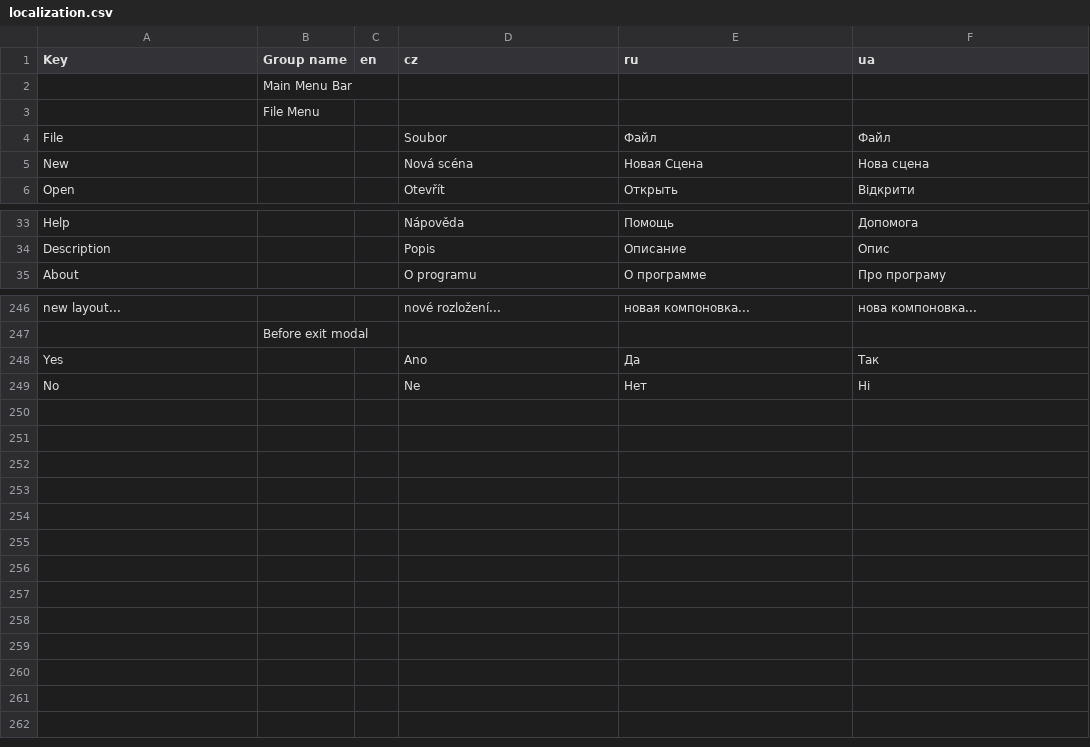
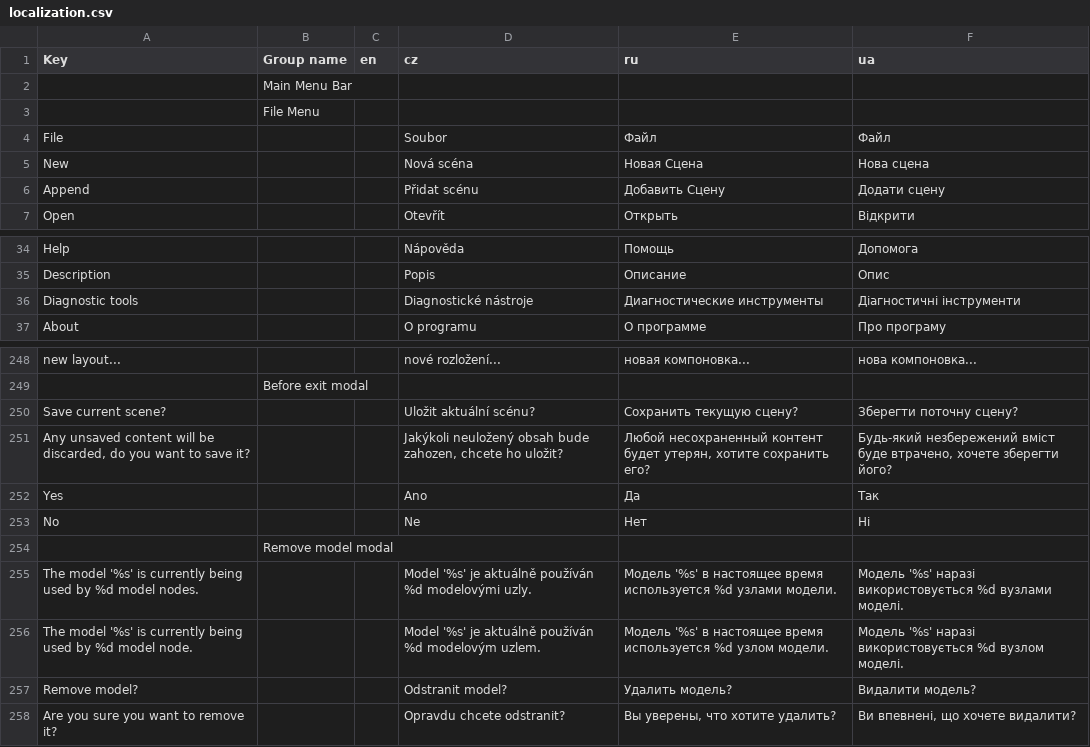
Before and after one commit to i3t-tool/i3t, a CSV file: Data/Localization/localization.csv, drawn as a sheet; only a part is shown, gaps mark what is left out; the diff names each change by its address in the sheet, - before the commit and + after, or states it on an @@ line.

Commit message:
Complete missing localization and bug fixes.

```diff
--- a/Data/Localization/localization.csv
+++ b/Data/Localization/localization.csv
+row 6: Append |  |  | Přidat scénu | Добавить Сцену | Додати сцену
+row 36: Diagnostic tools |  |  | Diagnostické nástroje | Диагностические инструменты | Діагностичні інструменти
+row 250: Save current scene? |  |  | Uložit aktuální scénu? | Сохранить текущую сцену? | Зберегти поточну сцену?
+row 251: Any unsaved content will be discarded, do you want to save it? |  |  | Jakýkoli neuložený obsah bude zahozen, chcete ho uložit? | Любой несохраненный контент будет утерян, хотите сохранить его? | Будь-який незбережений вміст буде втрачено, хочете зберегти його?
+row 254:  | Remove model modal
+row 255: The model '%s' is currently being used by %d model nodes. |  |  | Model '%s' je aktuálně používán %d modelovými uzly. | Модель '%s' в настоящее время используется %d узлами модели. | Модель '%s' наразі використовується %d вузлами моделі.
+row 256: The model '%s' is currently being used by %d model node. |  |  | Model '%s' je aktuálně používán %d modelovým uzlem. | Модель '%s' в настоящее время используется %d узлом модели. | Модель '%s' наразі використовується %d вузлом моделі.
+row 257: Remove model? |  |  | Odstranit model? | Удалить модель? | Видалити модель?
+row 258: Are you sure you want to remove it? |  |  | Opravdu chcete odstranit? | Вы уверены, что хотите удалить? | Ви впевнені, що хочете видалити?
```
Also changed, not shown: 10 other files.
